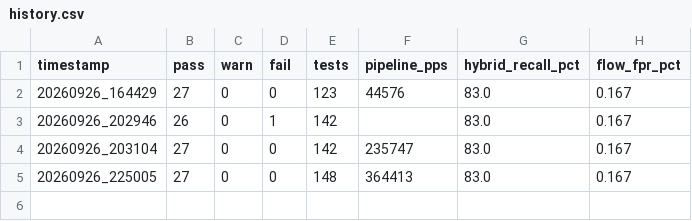
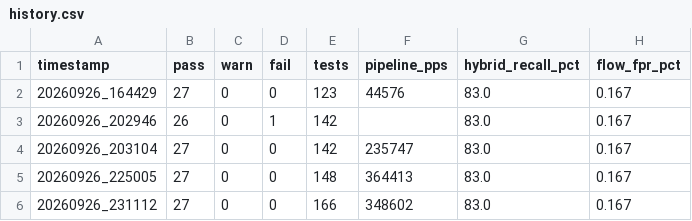
Before and after one commit to SARDHAK-CYBER/SIH26145-SIH2026, a CSV file: docs/reports/history.csv, drawn as a sheet.

Commit message:
Refresh reports after Docker rebuild

```diff
--- a/docs/reports/history.csv
+++ b/docs/reports/history.csv
@@ -5 +5,2 @@ timestamp,pass,warn,fail,tests,pipeline_pps,hybrid_recall_pct,flow_fpr_pct
 20260926_225005,27,0,0,148,364413,83.0,0.167
+20260926_231112,27,0,0,166,348602,83.0,0.167
```
Also changed, not shown: 4 other files.
